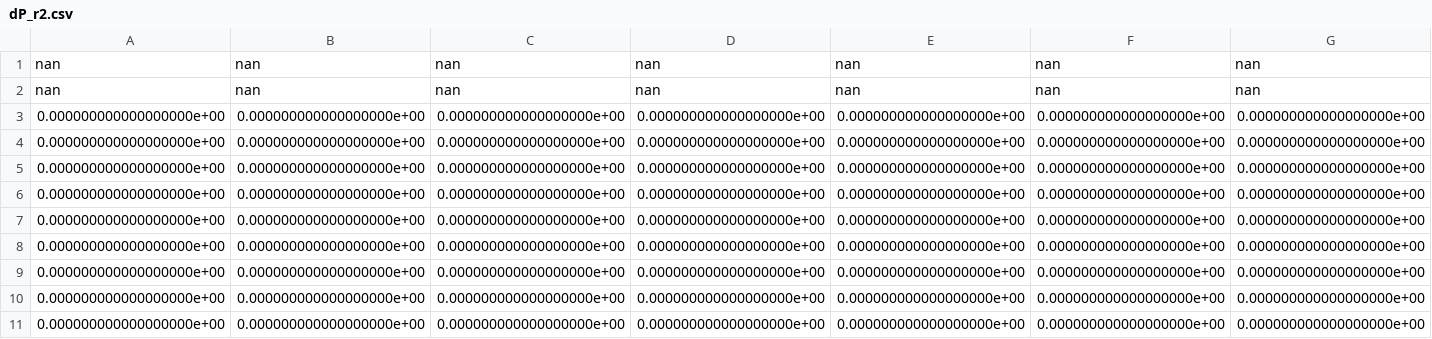
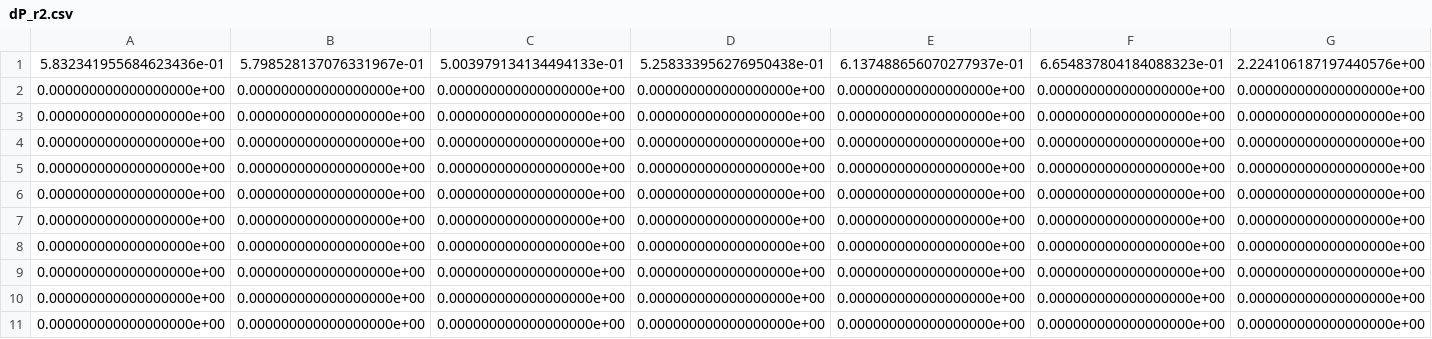
Before and after one commit to Gigigo16/AER303-Airfoil, a CSV file: data/Filtered/dP_r2.csv, drawn as a sheet; only a part is shown; removed rows and columns are numbered as before the commit, all else as after; rows hold the shown columns only; the diff names each change by its address in the sheet, - before the commit and + after, or states it on an @@ line.

```diff
--- a/data/Filtered/dP_r2.csv
+++ b/data/Filtered/dP_r2.csv
-row 1: nan | nan | nan | nan | nan | nan | nan
-row 2: nan | nan | nan | nan | nan | nan | nan
+row 1: 5.832341955684623436e-01 | 5.798528137076331967e-01 | 5.003979134134494133e-01 | 5.258333956276950438e-01 | 6.137488656070277937e-01 | 6.654837804184088323e-01 | 2.224106187197440576e+00
+row 2: 0.000000000000000000e+00 | 0.000000000000000000e+00 | 0.000000000000000000e+00 | 0.000000000000000000e+00 | 0.000000000000000000e+00 | 0.000000000000000000e+00 | 0.000000000000000000e+00
```
Also changed, not shown: data/Filtered/dP_a.csv, data/Filtered/dP_r1.csv, 3 other files.
